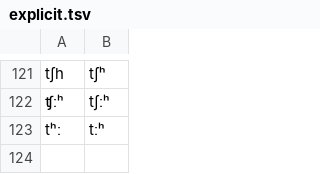
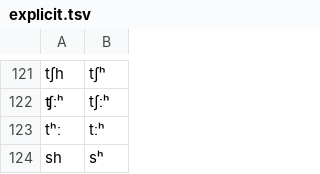
Before and after one commit to Cryotops/clpa, a TSV file: pyclpa/data/explicit.tsv, drawn as a sheet; only a part is shown, gaps mark what is left out; the diff names each change by its address in the sheet, - before the commit and + after, or states it on an @@ line.

```diff
--- a/pyclpa/data/explicit.tsv
+++ b/pyclpa/data/explicit.tsv
+row 124: sh | sʰ
```
Also changed, not shown: pyclpa/data/alias.tsv, 1 other file.
